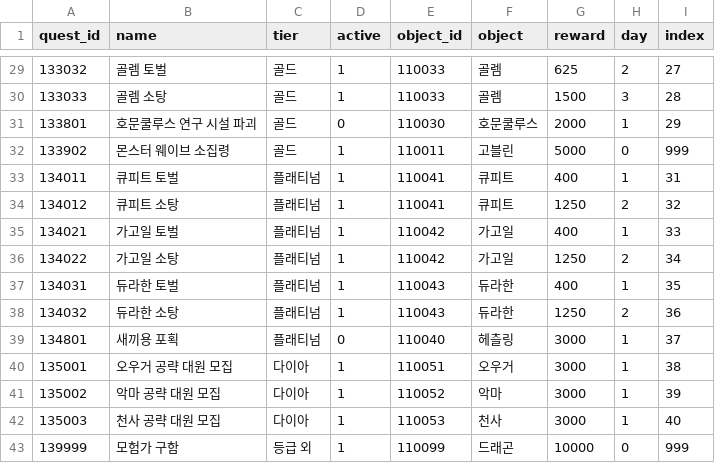
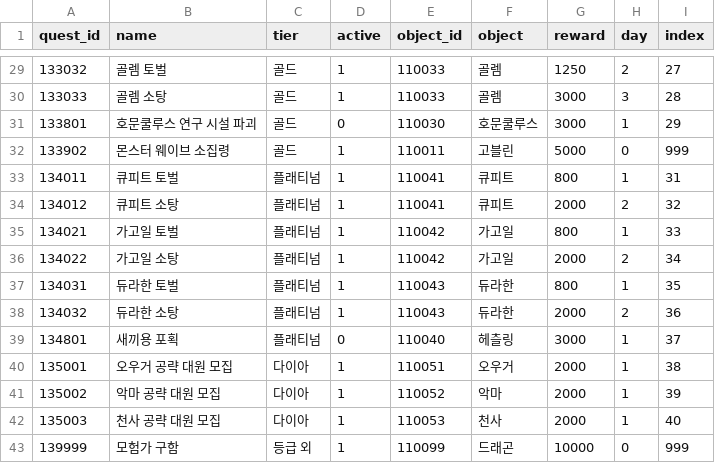
Before and after one commit to Kimighwan/neglect, a CSV file: Assets/Resources/DataTable/quest_list.csv, drawn as a sheet; only a part is shown, gaps mark what is left out; the diff covers the shown part only.

```diff
--- a/Assets/Resources/DataTable/quest_list.csv
+++ b/Assets/Resources/DataTable/quest_list.csv
@@ -29,15 +29,15 @@
-133032,골렘 토벌,골드,1,110033,골렘,625,2,27,,,,,,,,,,,,,,,,,,,
-133033,골렘 소탕,골드,1,110033,골렘,1500,3,28,,,,,,,,,,,,,,,,,,,
-133801,호문쿨루스 연구 시설 파괴,골드,0,110030,호문쿨루스,2000,1,29,,,,,,,,,,,,,,,,,,,
+133032,골렘 토벌,골드,1,110033,골렘,1250,2,27,,,,,,,,,,,,,,,,,,,
+133033,골렘 소탕,골드,1,110033,골렘,3000,3,28,,,,,,,,,,,,,,,,,,,
+133801,호문쿨루스 연구 시설 파괴,골드,0,110030,호문쿨루스,3000,1,29,,,,,,,,,,,,,,,,,,,
 133902,몬스터 웨이브 소집령,골드,1,110011,고블린,5000,0,999,,,,,,,,,,,,,,,,,,,
-134011,큐피트 토벌,플래티넘,1,110041,큐피트,400,1,31,,,,,,,,,,,,,,,,,,,
-134012,큐피트 소탕,플래티넘,1,110041,큐피트,1250,2,32,,,,,,,,,,,,,,,,,,,
-134021,가고일 토벌,플래티넘,1,110042,가고일,400,1,33,,,,,,,,,,,,,,,,,,,
-134022,가고일 소탕,플래티넘,1,110042,가고일,1250,2,34,,,,,,,,,,,,,,,,,,,
-134031,듀라한 토벌,플래티넘,1,110043,듀라한,400,1,35,,,,,,,,,,,,,,,,,,,
-134032,듀라한 소탕,플래티넘,1,110043,듀라한,1250,2,36,,,,,,,,,,,,,,,,,,,
+134011,큐피트 토벌,플래티넘,1,110041,큐피트,800,1,31,,,,,,,,,,,,,,,,,,,
+134012,큐피트 소탕,플래티넘,1,110041,큐피트,2000,2,32,,,,,,,,,,,,,,,,,,,
+134021,가고일 토벌,플래티넘,1,110042,가고일,800,1,33,,,,,,,,,,,,,,,,,,,
+134022,가고일 소탕,플래티넘,1,110042,가고일,2000,2,34,,,,,,,,,,,,,,,,,,,
+134031,듀라한 토벌,플래티넘,1,110043,듀라한,800,1,35,,,,,,,,,,,,,,,,,,,
+134032,듀라한 소탕,플래티넘,1,110043,듀라한,2000,2,36,,,,,,,,,,,,,,,,,,,
 134801,새끼용 포획,플래티넘,0,110040,헤츨링,3000,1,37,,,,,,,,,,,,,,,,,,,
-135001,오우거 공략 대원 모집,다이아,1,110051,오우거,3000,1,38,,,,,,,,,,,,,,,,,,,
-135002,악마 공략 대원 모집,다이아,1,110052,악마,3000,1,39,,,,,,,,,,,,,,,,,,,
-135003,천사 공략 대원 모집,다이아,1,110053,천사,3000,1,40,,,,,,,,,,,,,,,,,,,
+135001,오우거 공략 대원 모집,다이아,1,110051,오우거,2000,1,38,,,,,,,,,,,,,,,,,,,
+135002,악마 공략 대원 모집,다이아,1,110052,악마,2000,1,39,,,,,,,,,,,,,,,,,,,
+135003,천사 공략 대원 모집,다이아,1,110053,천사,2000,1,40,,,,,,,,,,,,,,,,,,,
 139999,모험가 구함,등급 외,1,110099,드래곤,10000,0,999,,,,,,,,,,,,,,,,,,,
```
Also changed, not shown: 28 edited cells elsewhere in this file, 1 other file.
